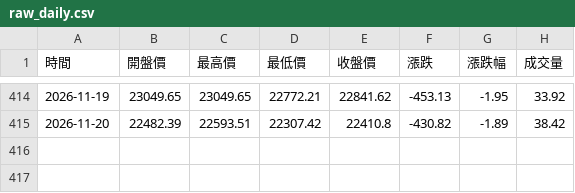
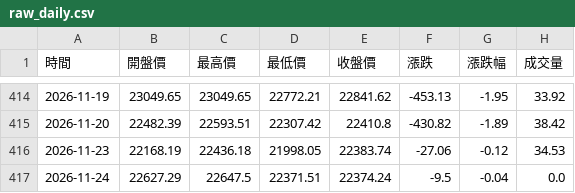
Before and after one commit to hawk82508-cloud/asia-europe-indices, a CSV file: data/HSI/raw_daily.csv, drawn as a sheet; only a part is shown, gaps mark what is left out.

```diff
--- a/data/HSI/raw_daily.csv
+++ b/data/HSI/raw_daily.csv
@@ -415 +415,3 @@
 2026-11-20,22482.39,22593.51,22307.42,22410.8,-430.82,-1.89,38.42
+2026-11-23,22168.19,22436.18,21998.05,22383.74,-27.06,-0.12,34.53
+2026-11-24,22627.29,22647.5,22371.51,22374.24,-9.5,-0.04,0.0
```
Also changed, not shown: data/HSI/raw_weekly.csv, data/KS11/raw_daily.csv, 14 other files.
